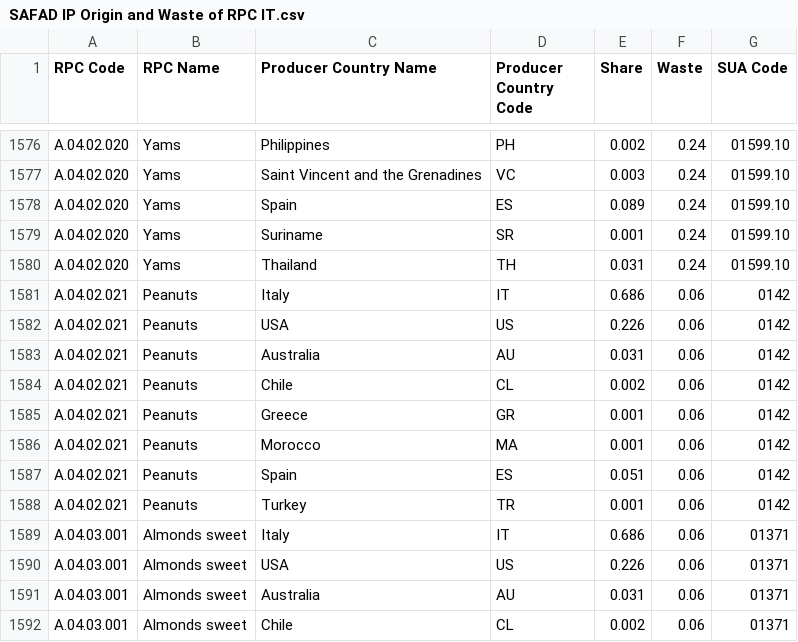
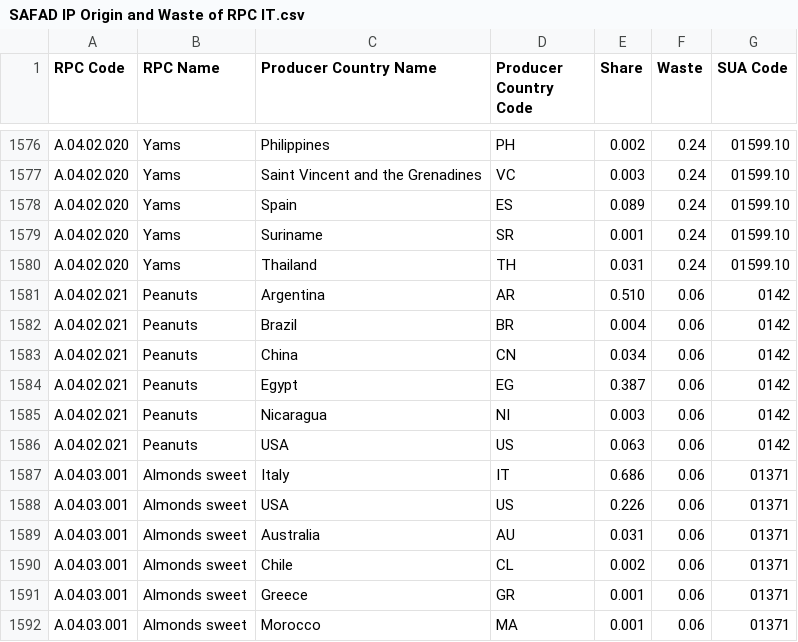
Before and after one commit to SLU-foodsystems/safad, a CSV file: src/default-input-files/SAFAD IP Origin and Waste of RPC/SAFAD IP Origin and Waste of RPC IT.csv, drawn as a sheet; only a part is shown, gaps mark what is left out; the shorter side is filled out with more unchanged rows.

Commit message:
Added origin for peanuts

```diff
--- a/src/default-input-files/SAFAD IP Origin and Waste of RPC/SAFAD IP Origin and Waste of RPC IT.csv
+++ b/src/default-input-files/SAFAD IP Origin and Waste of RPC/SAFAD IP Origin and Waste of RPC IT.csv
@@ -1580,10 +1580,8 @@ A.04.02.020,Yams,Suriname,SR,0.001,0.24,01599.10
 A.04.02.020,Yams,Thailand,TH,0.031,0.24,01599.10
-A.04.02.021,Peanuts,Italy,IT,0.686,0.06,0142
-A.04.02.021,Peanuts,USA,US,0.226,0.06,0142
-A.04.02.021,Peanuts,Australia,AU,0.031,0.06,0142
-A.04.02.021,Peanuts,Chile,CL,0.002,0.06,0142
-A.04.02.021,Peanuts,Greece,GR,0.001,0.06,0142
-A.04.02.021,Peanuts,Morocco,MA,0.001,0.06,0142
-A.04.02.021,Peanuts,Spain,ES,0.051,0.06,0142
-A.04.02.021,Peanuts,Turkey,TR,0.001,0.06,0142
+A.04.02.021,Peanuts,Argentina,AR,0.510,0.06,0142
+A.04.02.021,Peanuts,Brazil,BR,0.004,0.06,0142
+A.04.02.021,Peanuts,China,CN,0.034,0.06,0142
+A.04.02.021,Peanuts,Egypt,EG,0.387,0.06,0142
+A.04.02.021,Peanuts,Nicaragua,NI,0.003,0.06,0142
+A.04.02.021,Peanuts,USA,US,0.063,0.06,0142
 A.04.03.001,Almonds sweet,Italy,IT,0.686,0.06,01371
```
Also changed, not shown: src/default-input-files/SAFAD IP Origin and Waste of RPC/SAFAD IP Origin and Waste of RPC ES.csv, src/default-input-files/SAFAD IP Origin and Waste of RPC/SAFAD IP Origin and Waste of RPC GR.csv, 6 other files.
